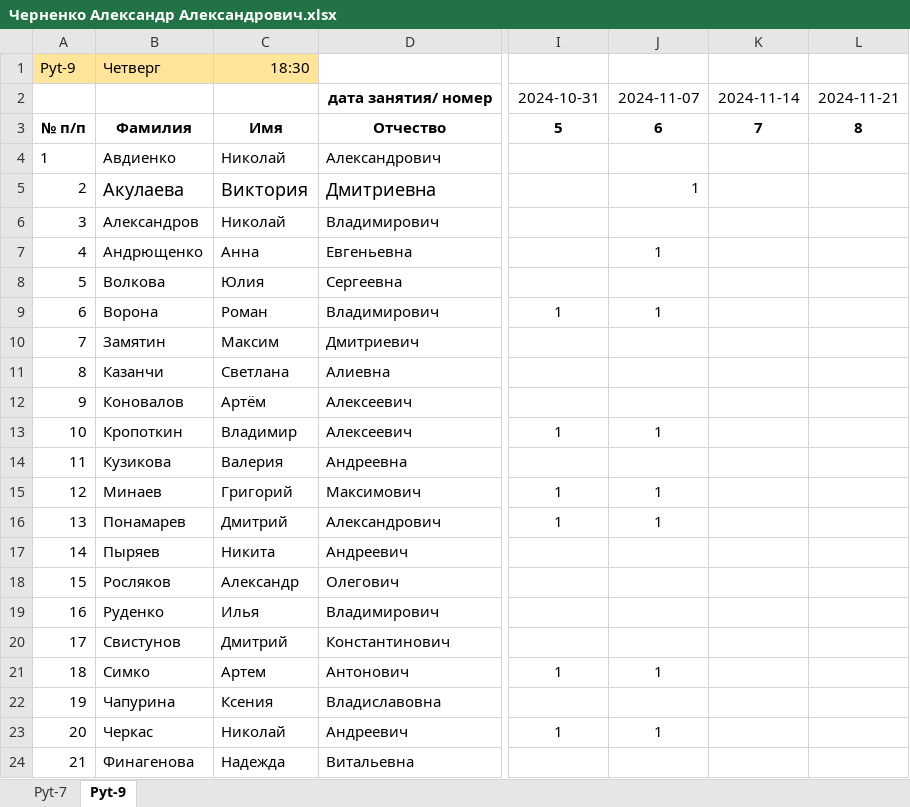
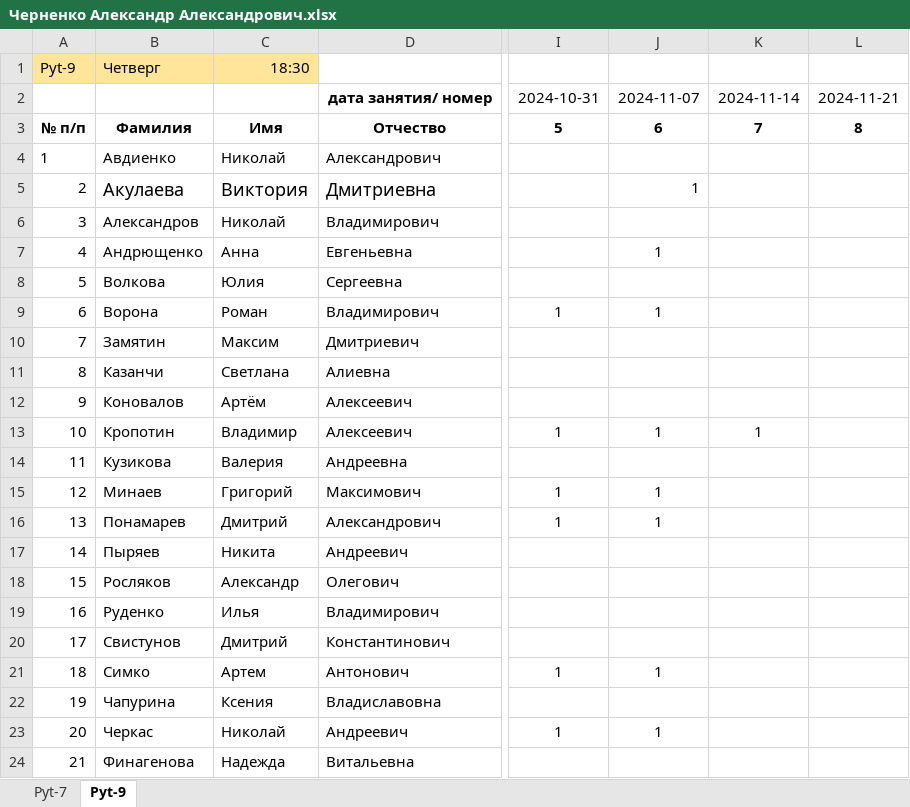
Before and after one commit to OverNiko/excel-report, an Excel workbook: Черненко Александр Александрович.xlsx, sheet Pyt-9, drawn as a sheet; only a part is shown, gaps mark what is left out; values as stored, in another font and other column widths than the file's, no borders; the diff names each change by its address in the sheet, - before the commit and + after, or states it on an @@ line.

```diff
--- a/Черненко Александр Александрович.xlsx (sheet Pyt-9)
+++ b/Черненко Александр Александрович.xlsx (sheet Pyt-9)
-B13: Кропоткин
+B13: Кропотин
-K13: (empty)
+K13: 1
```
Also changed, not shown: sheet Pyt-7, 1 other file.
